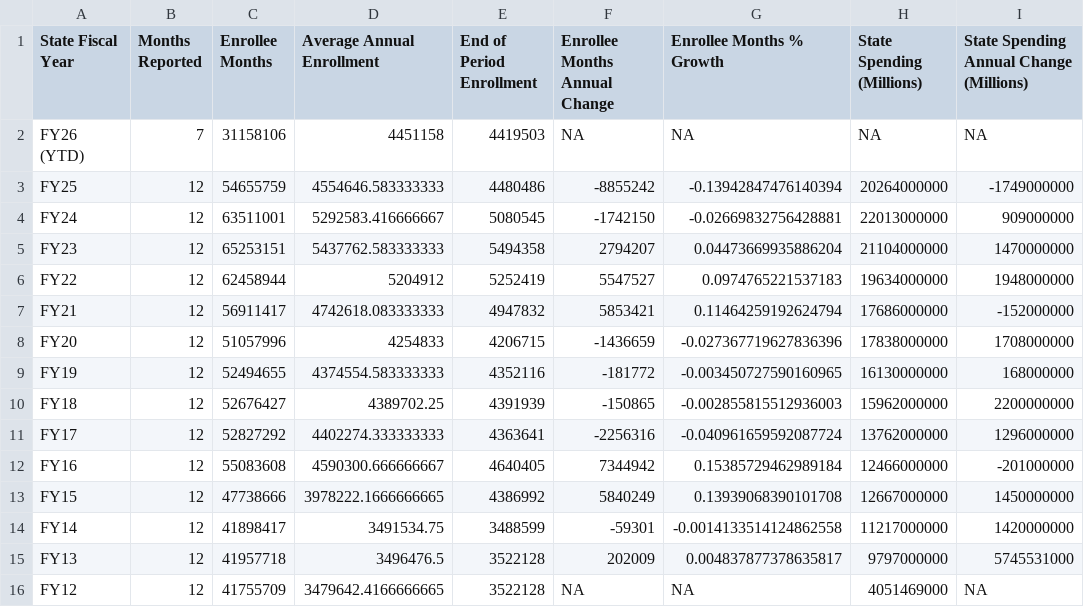
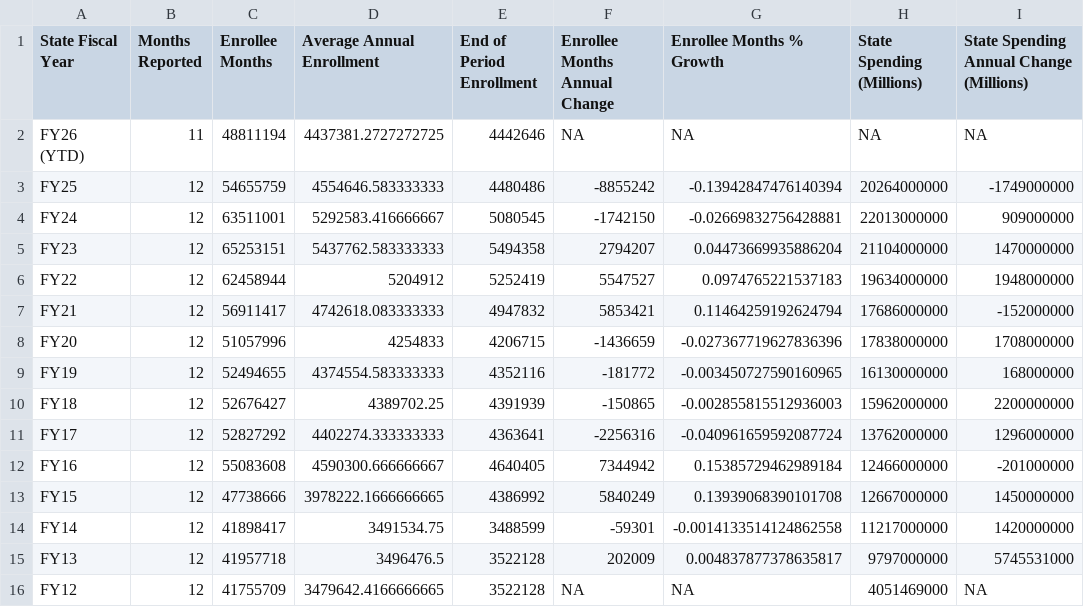
Before and after one commit to steptwopolicy/s2p_data_analyses, a CSV file: mmc_table_data.csv, drawn as a sheet; only a part is shown; the diff names each change by its address in the sheet, - before the commit and + after, or states it on an @@ line.

```diff
--- a/mmc_table_data.csv
+++ b/mmc_table_data.csv
-B2 (Months Reported): 7
+B2 (Months Reported): 11
-C2 (Enrollee Months): 31158106
+C2 (Enrollee Months): 48811194
-D2 (Average Annual Enrollment): 4451158
+D2 (Average Annual Enrollment): 4437381.2727272725
-E2 (End of Period Enrollment): 4419503
+E2 (End of Period Enrollment): 4442646
```
Also changed, not shown: mltc_table_data.csv.
